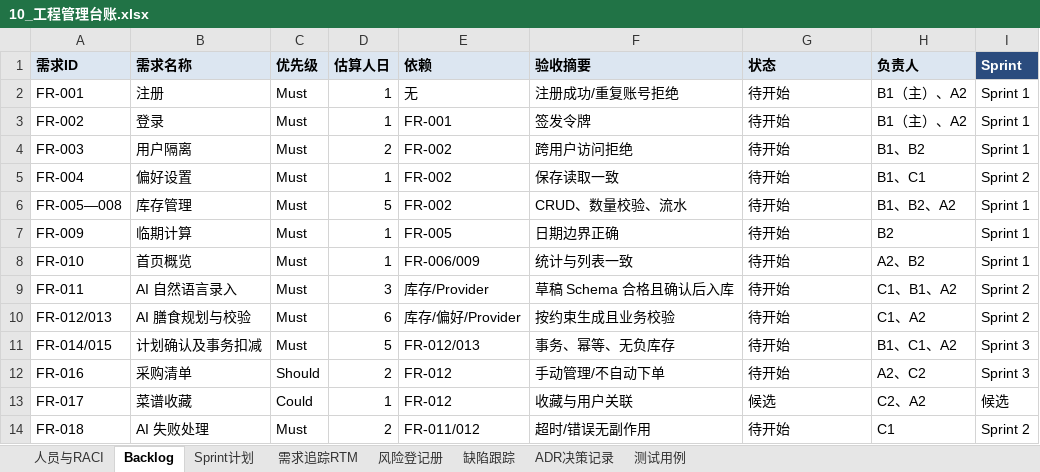
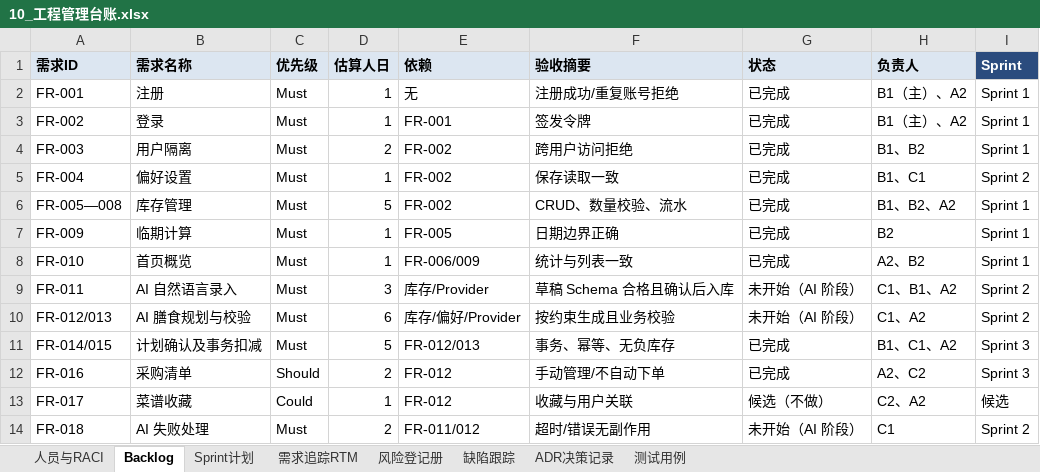
Before and after one commit to 537-tuzi/PantryPilot, an Excel workbook: 10_工程管理台账.xlsx, sheet Backlog, drawn as a sheet; values as stored, in another font and other column widths than the file's, no borders; the diff names each change by its address in the sheet, - before the commit and + after, or states it on an @@ line.

```diff
--- a/10_工程管理台账.xlsx (sheet Backlog)
+++ b/10_工程管理台账.xlsx (sheet Backlog)
-G2:G8 (状态): 待开始
+G2:G8 (状态): 已完成
-G9:G10 (状态): 待开始
+G9:G10 (状态): 未开始（AI 阶段）
-G11:G12 (状态): 待开始
+G11:G12 (状态): 已完成
-G13 (状态): 候选
+G13 (状态): 候选（不做）
-G14 (状态): 待开始
+G14 (状态): 未开始（AI 阶段）
```
Also changed, not shown: sheet 缺陷跟踪, sheet Sprint计划, sheet 风险登记册, 6 other files.
